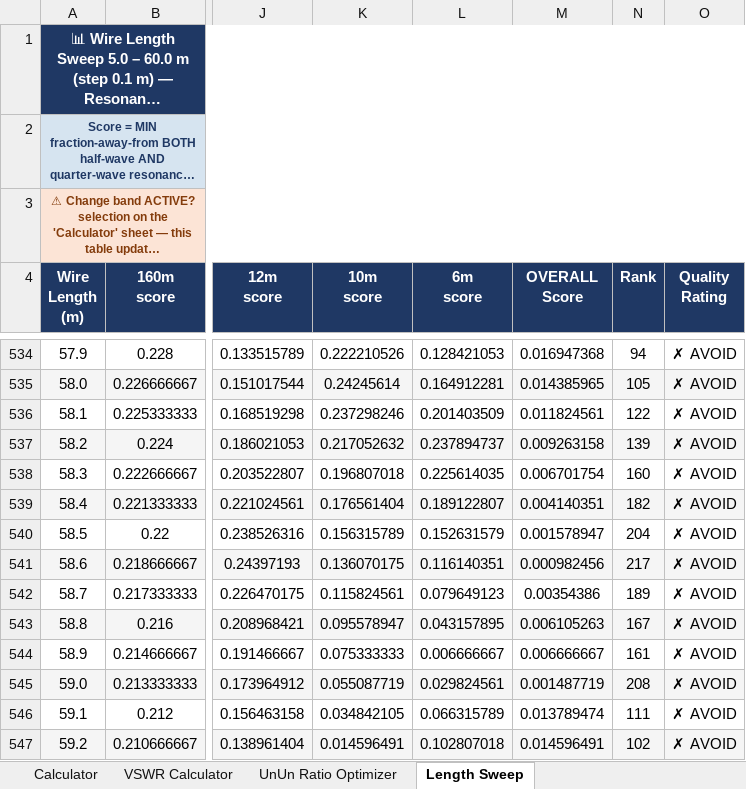
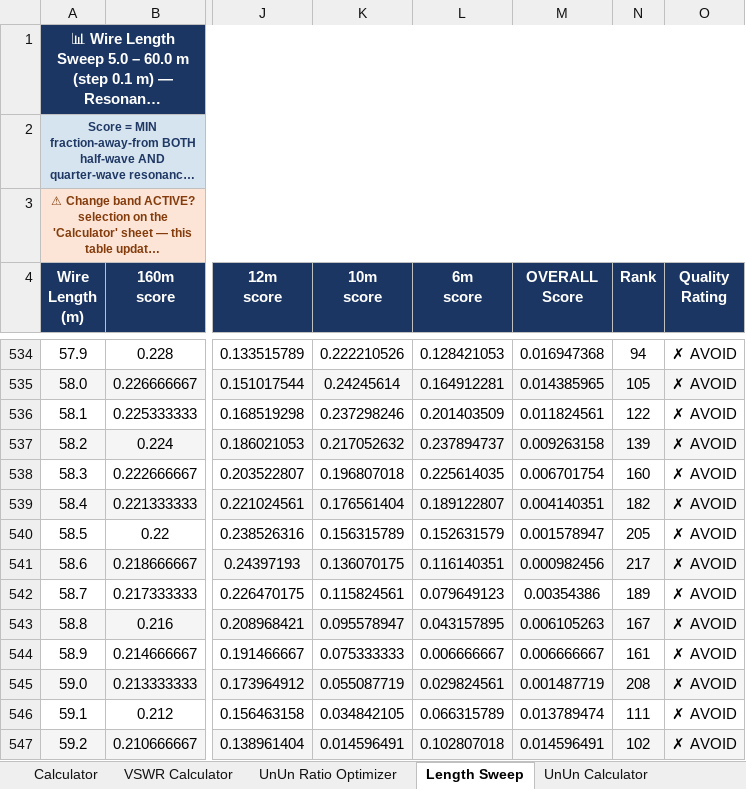
Before and after one commit to hiperiondev/Long_Wire_Antenna, an Excel workbook: LongWire_UnUn_Calculator.xlsx, sheet Length Sweep, drawn as a sheet; only a part is shown, gaps mark what is left out; long unchanged cells end in …; values as stored, in another font and other column widths than the file's, no borders; conditional formats not drawn; the diff covers the shown part only; the diff names each change by its address in the sheet, - before the commit and + after, or states it on an @@ line.

Commit message:
Enhancement: Add UnUn calculator

```diff
--- a/LongWire_UnUn_Calculator.xlsx (sheet Length Sweep)
+++ b/LongWire_UnUn_Calculator.xlsx (sheet Length Sweep)
+sheet tab: UnUn Calculator
-N540 (Rank): 204
+N540 (Rank): 205
```
Also changed, not shown: 7 edited cells elsewhere in this sheet, sheet VSWR Calculator, other sheet tabs, charts or pictures.
